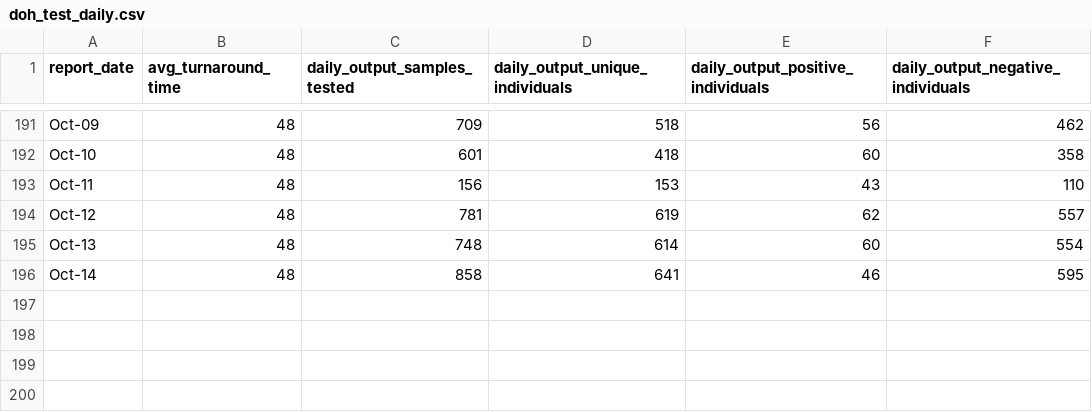
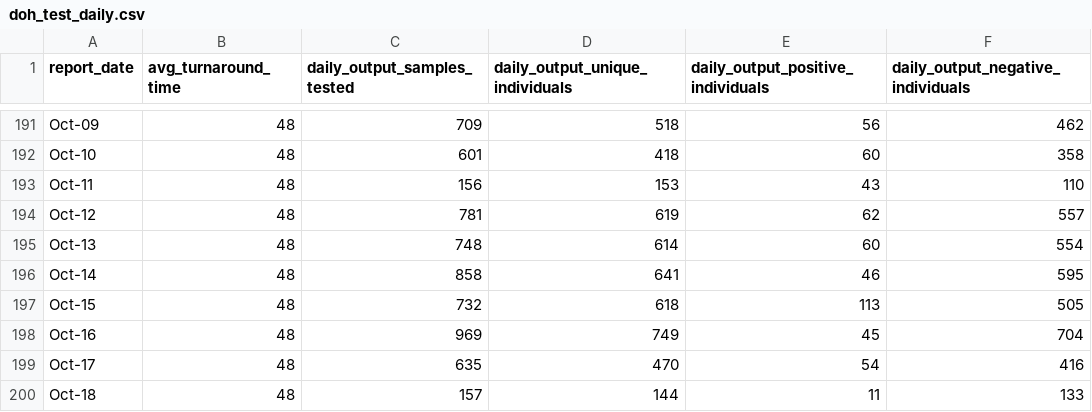
Before and after one commit to djmacao/Covid-19, a CSV file: Covid_Davao_Data/doh_test_daily.csv, drawn as a sheet; only a part is shown, gaps mark what is left out; the diff names each change by its address in the sheet, - before the commit and + after, or states it on an @@ line.

```diff
--- a/Covid_Davao_Data/doh_test_daily.csv
+++ b/Covid_Davao_Data/doh_test_daily.csv
+row 197: Oct-15 | 48 | 732 | 618 | 113 | 505
+row 198: Oct-16 | 48 | 969 | 749 | 45 | 704
+row 199: Oct-17 | 48 | 635 | 470 | 54 | 416
+row 200: Oct-18 | 48 | 157 | 144 | 11 | 133
```
Also changed, not shown: Covid_Davao_Data/covid_dohdr_daily.csv, Covid_Davao_Data/covid_dohdr_locations.csv, 4 other files.
